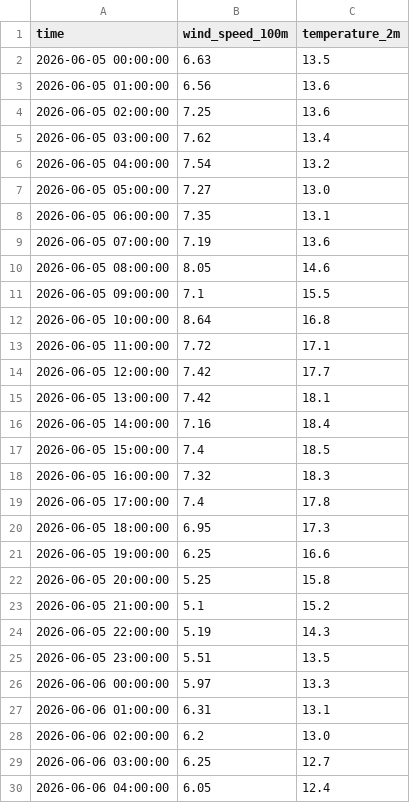
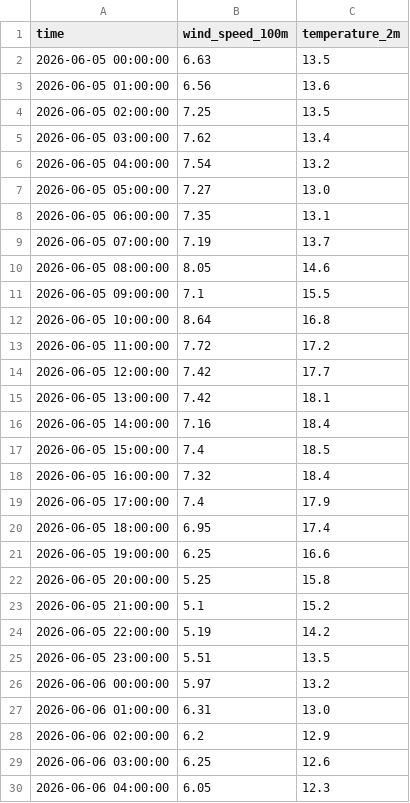
Before and after one commit to albuter99/aalborg-portland-wind-mlops, a CSV file: data/forecast_weather_7d.csv, drawn as a sheet; only a part is shown; the diff covers the shown part only.

```diff
--- a/data/forecast_weather_7d.csv
+++ b/data/forecast_weather_7d.csv
@@ -3,3 +3,3 @@ time,wind_speed_100m,temperature_2m
 2026-06-05 01:00:00,6.56,13.6
-2026-06-05 02:00:00,7.25,13.6
+2026-06-05 02:00:00,7.25,13.5
 2026-06-05 03:00:00,7.62,13.4
@@ -8,3 +8,3 @@ time,wind_speed_100m,temperature_2m
 2026-06-05 06:00:00,7.35,13.1
-2026-06-05 07:00:00,7.19,13.6
+2026-06-05 07:00:00,7.19,13.7
 2026-06-05 08:00:00,8.05,14.6
@@ -12,3 +12,3 @@ time,wind_speed_100m,temperature_2m
 2026-06-05 10:00:00,8.64,16.8
-2026-06-05 11:00:00,7.72,17.1
+2026-06-05 11:00:00,7.72,17.2
 2026-06-05 12:00:00,7.42,17.7
@@ -17,5 +17,5 @@ time,wind_speed_100m,temperature_2m
 2026-06-05 15:00:00,7.4,18.5
-2026-06-05 16:00:00,7.32,18.3
-2026-06-05 17:00:00,7.4,17.8
-2026-06-05 18:00:00,6.95,17.3
+2026-06-05 16:00:00,7.32,18.4
+2026-06-05 17:00:00,7.4,17.9
+2026-06-05 18:00:00,6.95,17.4
 2026-06-05 19:00:00,6.25,16.6
@@ -23,8 +23,8 @@ time,wind_speed_100m,temperature_2m
 2026-06-05 21:00:00,5.1,15.2
-2026-06-05 22:00:00,5.19,14.3
+2026-06-05 22:00:00,5.19,14.2
 2026-06-05 23:00:00,5.51,13.5
-2026-06-06 00:00:00,5.97,13.3
-2026-06-06 01:00:00,6.31,13.1
-2026-06-06 02:00:00,6.2,13.0
-2026-06-06 03:00:00,6.25,12.7
-2026-06-06 04:00:00,6.05,12.4
+2026-06-06 00:00:00,5.97,13.2
+2026-06-06 01:00:00,6.31,13.0
+2026-06-06 02:00:00,6.2,12.9
+2026-06-06 03:00:00,6.25,12.6
+2026-06-06 04:00:00,6.05,12.3
```
Also changed, not shown: 8 edited cells elsewhere in this file, artifacts/forecast_stakeholder_scenarios.csv, 5 other files.
